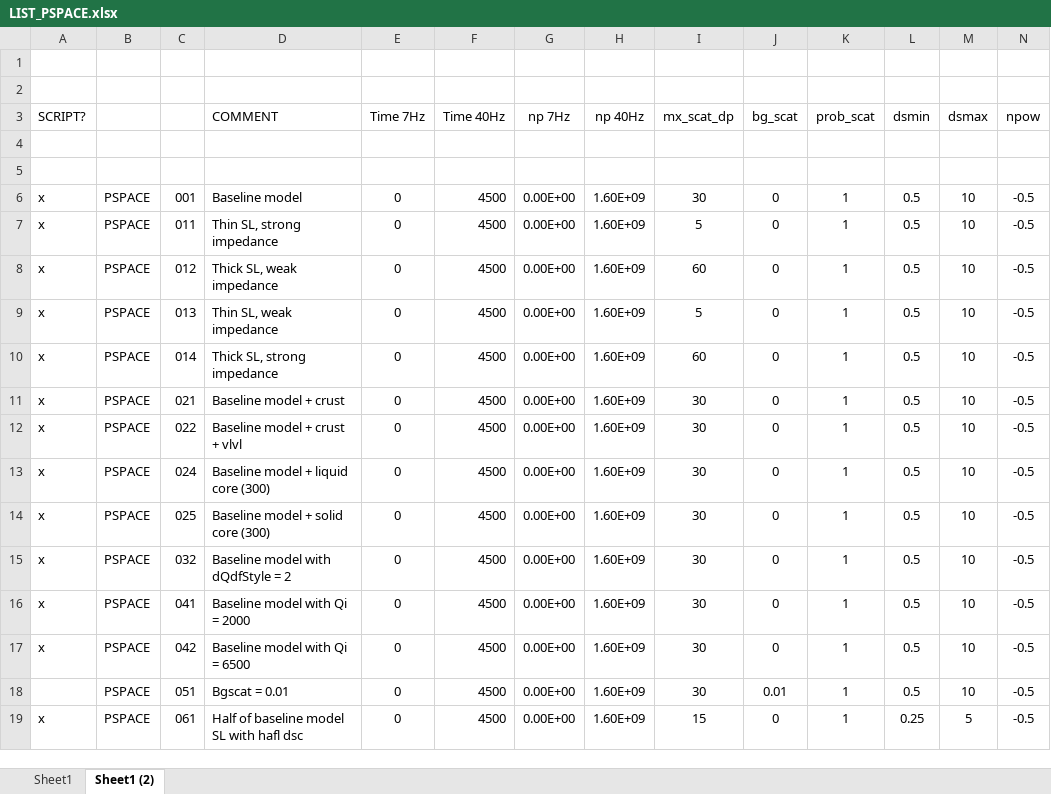
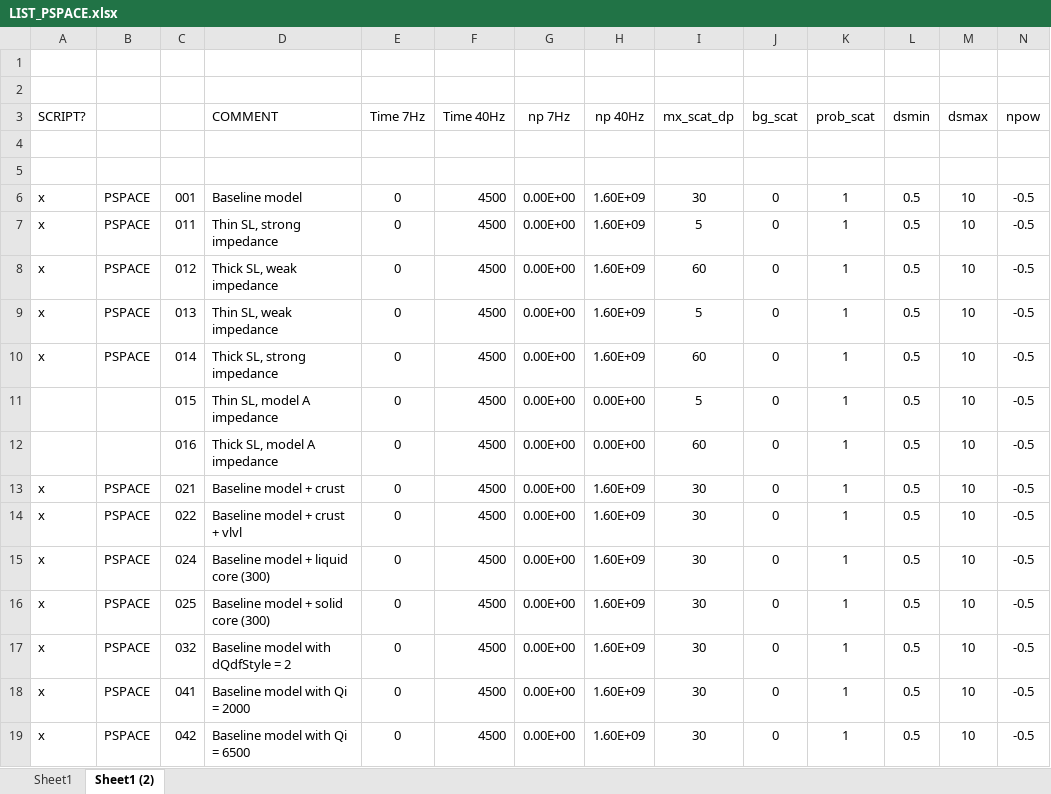
Before and after one commit to jfbg/statsyn.1d, an Excel workbook: PHONON1D/SCRIPTS_CEES/LIST_PSPACE.xlsx, sheet Sheet1 (2), drawn as a sheet; only a part is shown; the shorter side is filled out with more unchanged rows; values as stored, in another font and other column widths than the file's, no borders; rows hold the shown columns only; the diff names each change by its address in the sheet, - before the commit and + after, or states it on an @@ line.

```diff
--- a/PHONON1D/SCRIPTS_CEES/LIST_PSPACE.xlsx (sheet Sheet1 (2))
+++ b/PHONON1D/SCRIPTS_CEES/LIST_PSPACE.xlsx (sheet Sheet1 (2))
+row 11:  |  | 015 | Thin SL, model A impedance | 0 | 4500 | 0.00E+00 | 0.00E+00 | 5 | 0 | 1 | 0.5 | 10 | -0.5
+row 12:  |  | 016 | Thick SL, model A impedance | 0 | 4500 | 0.00E+00 | 0.00E+00 | 60 | 0 | 1 | 0.5 | 10 | -0.5
```
Also changed, not shown: 3 other files.
